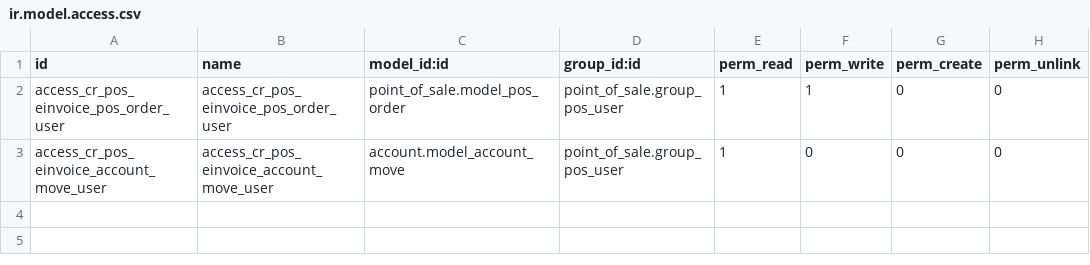
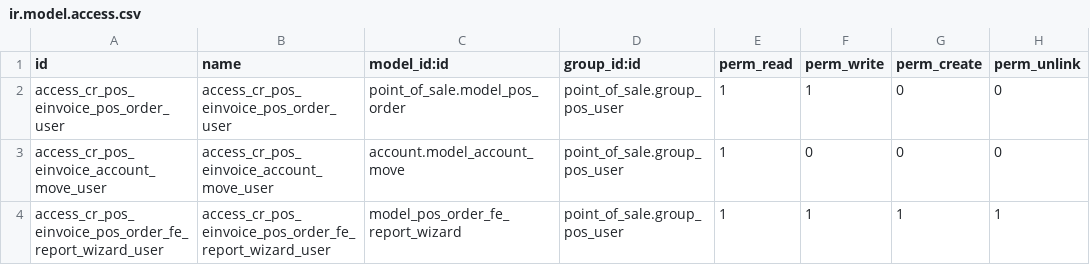
Before and after one commit to rovinlr/POS_factura_electronica, a CSV file: cr_pos_einvoice/security/ir.model.access.csv, drawn as a sheet; the diff names each change by its address in the sheet, - before the commit and + after, or states it on an @@ line.

```diff
--- a/cr_pos_einvoice/security/ir.model.access.csv
+++ b/cr_pos_einvoice/security/ir.model.access.csv
+row 4: access_cr_pos_einvoice_pos_order_fe_report_wizard_user | access_cr_pos_einvoice_pos_order_fe_report_wizard_user | model_pos_order_fe_report_wizard | point_of_sale.group_pos_user | 1 | 1 | 1 | 1
```
Also changed, not shown: 14 other files.
